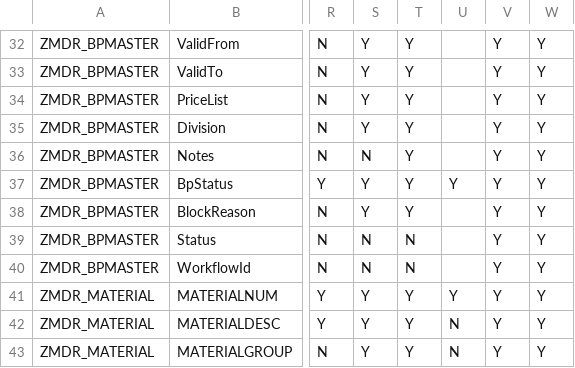
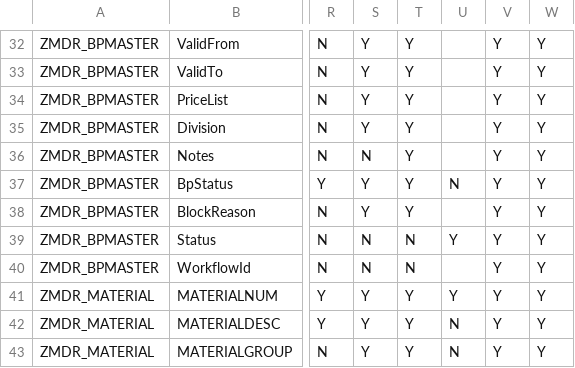
Before and after one commit to samarth092005/MDR, a CSV file: db/data/zmdr.CntrlUIConfig.csv, drawn as a sheet; only a part is shown, gaps mark what is left out; the diff names each change by its address in the sheet, - before the commit and + after, or states it on an @@ line.

```diff
--- a/db/data/zmdr.CntrlUIConfig.csv
+++ b/db/data/zmdr.CntrlUIConfig.csv
-U37: Y
+U37: N
-U39: (empty)
+U39: Y
```
Also changed, not shown: 6 other files.
